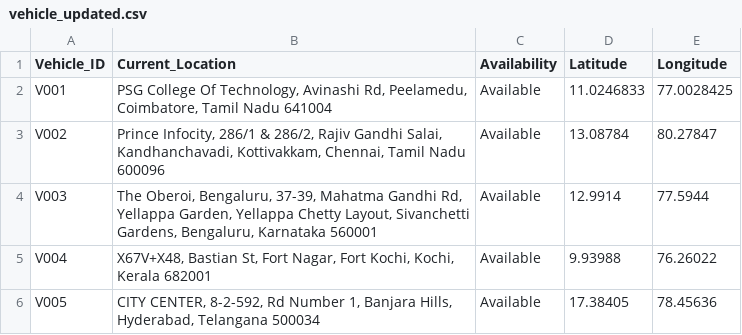
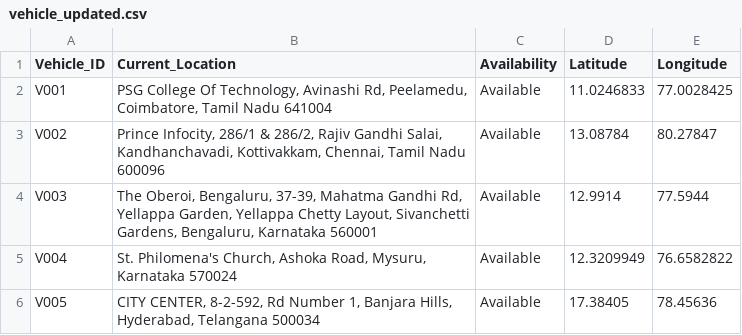
Before and after one commit to Tanaz-I/Logistic-Route-Optimization, a CSV file: dataset/vehicle_updated.csv, drawn as a sheet.

```diff
--- a/dataset/vehicle_updated.csv
+++ b/dataset/vehicle_updated.csv
@@ -4,3 +4,3 @@ V002,"Prince Infocity, 286/1 & 286/2, Rajiv Gandhi Salai, Kandhanchavadi, Kottiv
 V003,"The Oberoi, Bengaluru, 37-39, Mahatma Gandhi Rd, Yellappa Garden, Yellappa Chetty Layout, Sivanchetti Gardens, Bengaluru, Karnataka 560001",Available,12.9914,77.5944
-V004,"X67V+X48, Bastian St, Fort Nagar, Fort Kochi, Kochi, Kerala 682001",Available,9.93988,76.26022
+V004,"St. Philomena's Church, Ashoka Road, Mysuru, Karnataka 570024",Available,12.3209949,76.6582822
 V005,"CITY CENTER, 8-2-592, Rd Number 1, Banjara Hills, Hyderabad, Telangana 500034",Available,17.38405,78.45636
```
Also changed, not shown: dataset/customer.csv, dataset/customer_updated.csv, 4 other files.
